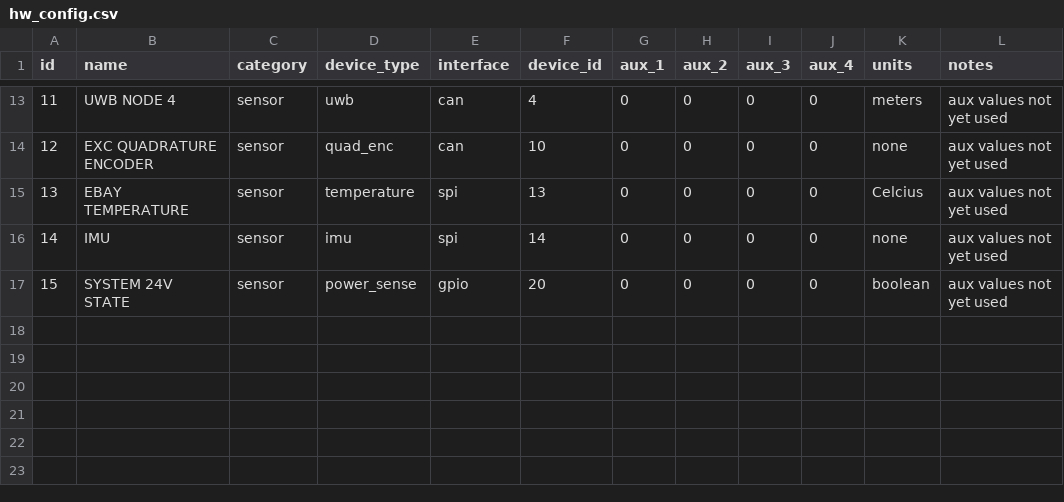
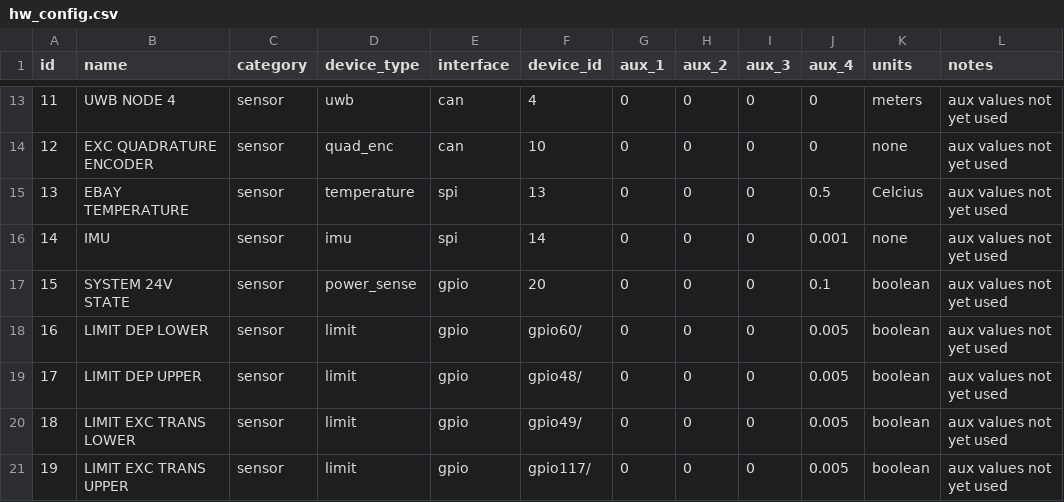
Before and after one commit to CWRUbotix/NASA-RMC-2020, a CSV file: conf/hw_config.csv, drawn as a sheet; only a part is shown, gaps mark what is left out.

Commit message:
IMU works, 24V sense works, limit switch code added

```diff
--- a/conf/hw_config.csv
+++ b/conf/hw_config.csv
@@ -14,4 +14,8 @@ id,name,category,device_type,interface,device_id,aux_1,aux_2,aux_3,aux_4,units,n
 12,EXC QUADRATURE ENCODER,sensor,quad_enc,can,10,0,0,0,0,none,aux values not yet used
-13,EBAY TEMPERATURE,sensor,temperature,spi,13,0,0,0,0,Celcius,aux values not yet used
-14,IMU,sensor,imu,spi,14,0,0,0,0,none,aux values not yet used
-15,SYSTEM 24V STATE,sensor,power_sense,gpio,20,0,0,0,0,boolean,aux values not yet used
+13,EBAY TEMPERATURE,sensor,temperature,spi,13,0,0,0,0.5,Celcius,aux values not yet used
+14,IMU,sensor,imu,spi,14,0,0,0,0.001,none,aux values not yet used
+15,SYSTEM 24V STATE,sensor,power_sense,gpio,20,0,0,0,0.1,boolean,aux values not yet used
+16,LIMIT DEP LOWER,sensor,limit,gpio,gpio60/,0,0,0,0.005,boolean,aux values not yet used
+17,LIMIT DEP UPPER,sensor,limit,gpio,gpio48/,0,0,0,0.005,boolean,aux values not yet used
+18,LIMIT EXC TRANS LOWER,sensor,limit,gpio,gpio49/,0,0,0,0.005,boolean,aux values not yet used
+19,LIMIT EXC TRANS UPPER,sensor,limit,gpio,gpio117/,0,0,0,0.005,boolean,aux values not yet used
```
Also changed, not shown: 10 other files.
